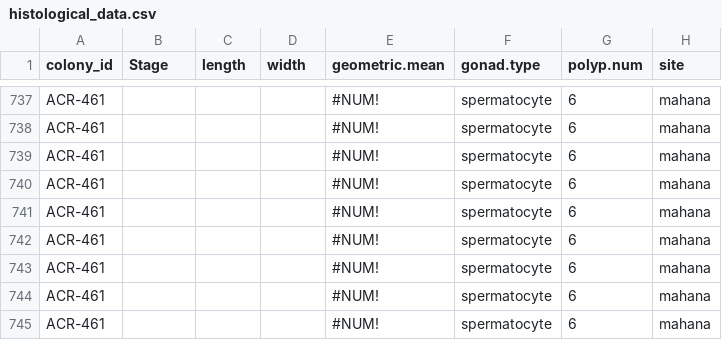
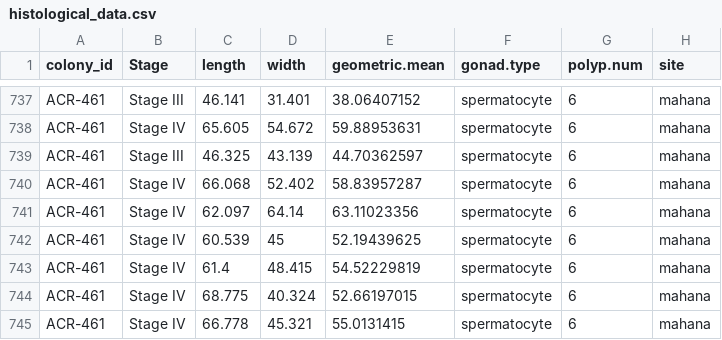
Before and after one commit to daniellembecker/A.pul_Gametogenesis, a CSV file: histology/data/histological_data.csv, drawn as a sheet; only a part is shown, gaps mark what is left out; the diff covers the shown part only; the diff names each change by its address in the sheet, - before the commit and + after, or states it on an @@ line.

```diff
--- a/histology/data/histological_data.csv
+++ b/histology/data/histological_data.csv
-B737 (Stage): (empty)
+B737 (Stage): Stage III
-C737 (length): (empty)
+C737 (length): 46.141
-D737 (width): (empty)
+D737 (width): 31.401
-E737 (geometric.mean): #NUM!
+E737 (geometric.mean): 38.06407152
-B738 (Stage): (empty)
+B738 (Stage): Stage IV
-C738 (length): (empty)
+C738 (length): 65.605
-D738 (width): (empty)
+D738 (width): 54.672
-E738 (geometric.mean): #NUM!
+E738 (geometric.mean): 59.88953631
-B739 (Stage): (empty)
+B739 (Stage): Stage III
-C739 (length): (empty)
+C739 (length): 46.325
-D739 (width): (empty)
+D739 (width): 43.139
-E739 (geometric.mean): #NUM!
+E739 (geometric.mean): 44.70362597
-B740:B745 (Stage): (empty)
+B740:B745 (Stage): Stage IV
-C740 (length): (empty)
+C740 (length): 66.068
-D740 (width): (empty)
+D740 (width): 52.402
-E740 (geometric.mean): #NUM!
+E740 (geometric.mean): 58.83957287
-C741 (length): (empty)
+C741 (length): 62.097
-D741 (width): (empty)
+D741 (width): 64.14
-E741 (geometric.mean): #NUM!
+E741 (geometric.mean): 63.11023356
-C742 (length): (empty)
+C742 (length): 60.539
-D742 (width): (empty)
+D742 (width): 45
-E742 (geometric.mean): #NUM!
+E742 (geometric.mean): 52.19439625
-C743 (length): (empty)
+C743 (length): 61.4
-D743 (width): (empty)
+D743 (width): 48.415
-E743 (geometric.mean): #NUM!
+E743 (geometric.mean): 54.52229819
-C744 (length): (empty)
+C744 (length): 68.775
-D744 (width): (empty)
+D744 (width): 40.324
-E744 (geometric.mean): #NUM!
+E744 (geometric.mean): 52.66197015
-C745 (length): (empty)
+C745 (length): 66.778
-D745 (width): (empty)
+D745 (width): 45.321
-E745 (geometric.mean): #NUM!
+E745 (geometric.mean): 55.0131415
```
Also changed, not shown: 84 edited cells elsewhere in this file, 9 other files.
